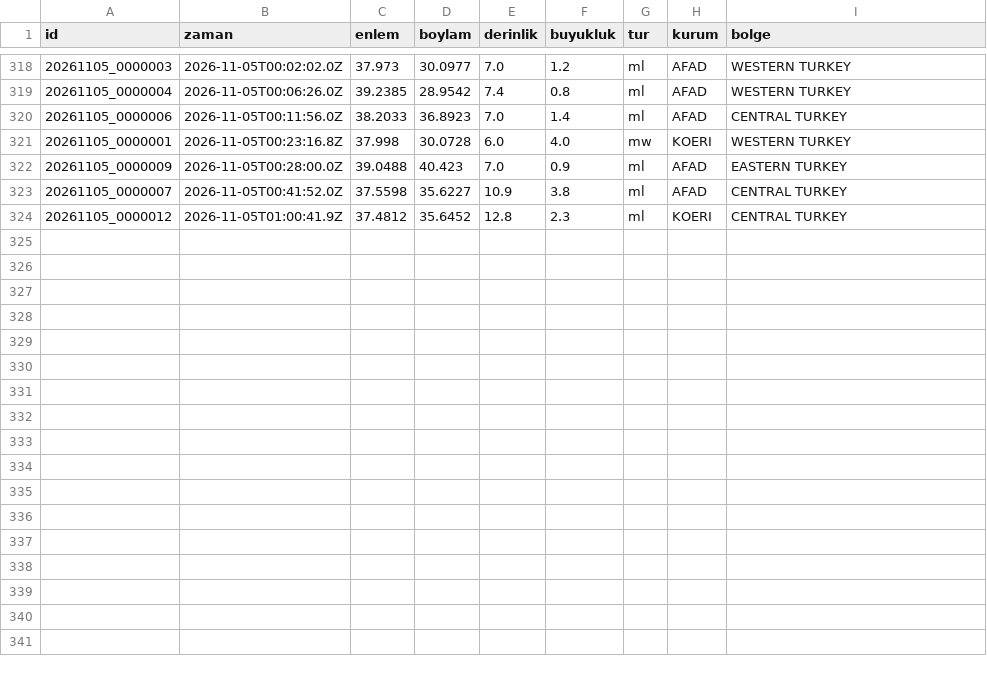
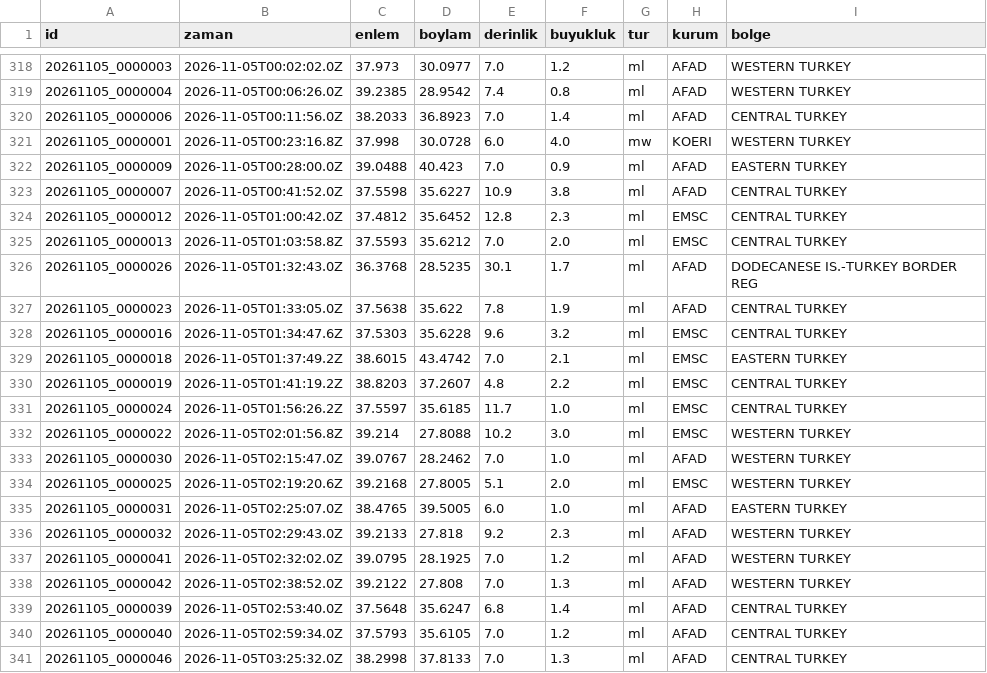
Before and after one commit to birtohum/turkiye-sallandi, a CSV file: veri/emsc/2026-11.csv, drawn as a sheet; only a part is shown, gaps mark what is left out.

```diff
--- a/veri/emsc/2026-11.csv
+++ b/veri/emsc/2026-11.csv
@@ -323,2 +323,19 @@ id,zaman,enlem,boylam,derinlik,buyukluk,tur,kurum,bolge
 20261105_0000007,2026-11-05T00:41:52.0Z,37.5598,35.6227,10.9,3.8,ml,AFAD,CENTRAL TURKEY
-20261105_0000012,2026-11-05T01:00:41.9Z,37.4812,35.6452,12.8,2.3,ml,KOERI,CENTRAL TURKEY
+20261105_0000012,2026-11-05T01:00:42.0Z,37.4812,35.6452,12.8,2.3,ml,EMSC,CENTRAL TURKEY
+20261105_0000013,2026-11-05T01:03:58.8Z,37.5593,35.6212,7.0,2.0,ml,EMSC,CENTRAL TURKEY
+20261105_0000026,2026-11-05T01:32:43.0Z,36.3768,28.5235,30.1,1.7,ml,AFAD,DODECANESE IS.-TURKEY BORDER REG
+20261105_0000023,2026-11-05T01:33:05.0Z,37.5638,35.622,7.8,1.9,ml,AFAD,CENTRAL TURKEY
+20261105_0000016,2026-11-05T01:34:47.6Z,37.5303,35.6228,9.6,3.2,ml,EMSC,CENTRAL TURKEY
+20261105_0000018,2026-11-05T01:37:49.2Z,38.6015,43.4742,7.0,2.1,ml,EMSC,EASTERN TURKEY
+20261105_0000019,2026-11-05T01:41:19.2Z,38.8203,37.2607,4.8,2.2,ml,EMSC,CENTRAL TURKEY
+20261105_0000024,2026-11-05T01:56:26.2Z,37.5597,35.6185,11.7,1.0,ml,EMSC,CENTRAL TURKEY
+20261105_0000022,2026-11-05T02:01:56.8Z,39.214,27.8088,10.2,3.0,ml,EMSC,WESTERN TURKEY
+20261105_0000030,2026-11-05T02:15:47.0Z,39.0767,28.2462,7.0,1.0,ml,AFAD,WESTERN TURKEY
+20261105_0000025,2026-11-05T02:19:20.6Z,39.2168,27.8005,5.1,2.0,ml,EMSC,WESTERN TURKEY
+20261105_0000031,2026-11-05T02:25:07.0Z,38.4765,39.5005,6.0,1.0,ml,AFAD,EASTERN TURKEY
+20261105_0000032,2026-11-05T02:29:43.0Z,39.2133,27.818,9.2,2.3,ml,AFAD,WESTERN TURKEY
+20261105_0000041,2026-11-05T02:32:02.0Z,39.0795,28.1925,7.0,1.2,ml,AFAD,WESTERN TURKEY
+20261105_0000042,2026-11-05T02:38:52.0Z,39.2122,27.808,7.0,1.3,ml,AFAD,WESTERN TURKEY
+20261105_0000039,2026-11-05T02:53:40.0Z,37.5648,35.6247,6.8,1.4,ml,AFAD,CENTRAL TURKEY
+20261105_0000040,2026-11-05T02:59:34.0Z,37.5793,35.6105,7.0,1.2,ml,AFAD,CENTRAL TURKEY
+20261105_0000046,2026-11-05T03:25:32.0Z,38.2998,37.8133,7.0,1.3,ml,AFAD,CENTRAL TURKEY
```
Also changed, not shown: 3 other files.
